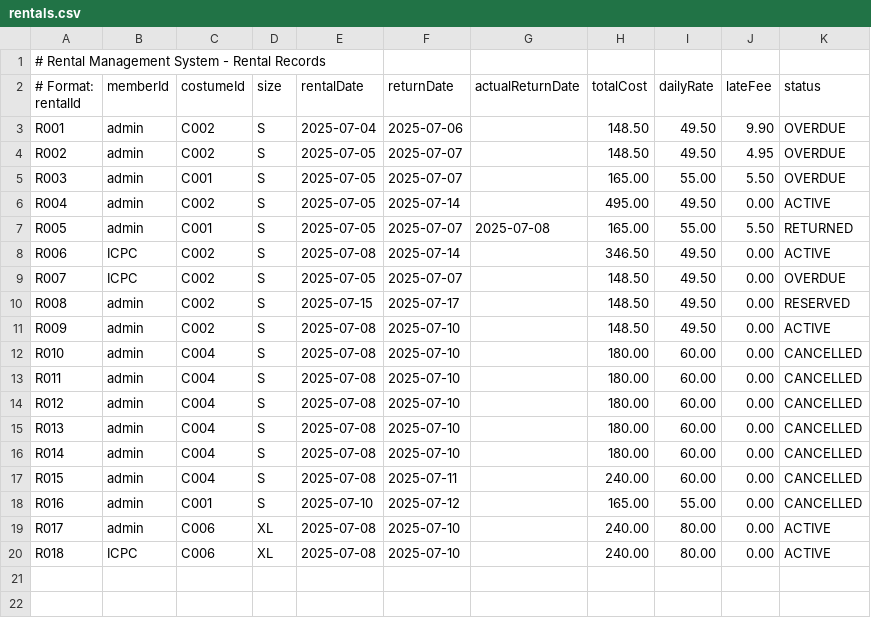
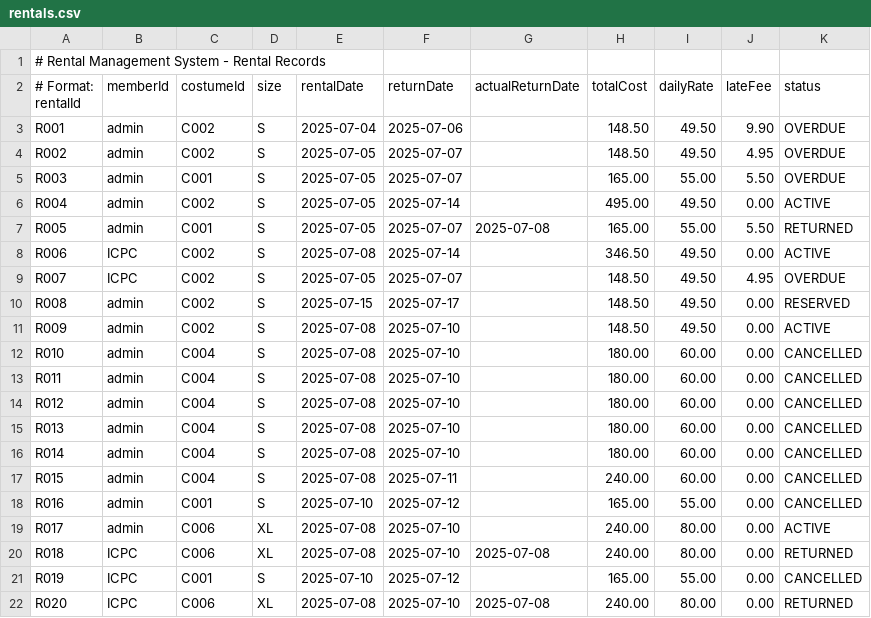
Before and after one commit to Cacaomeme/Costume-Rental-Management-System, a CSV file: src/gui/rentals.csv, drawn as a sheet.

```diff
--- a/src/gui/rentals.csv
+++ b/src/gui/rentals.csv
@@ -8,3 +8,3 @@ R005,admin,C001,S,2025-07-05,2025-07-07,2025-07-08,165.00,55.00,5.50,RETURNED
 R006,ICPC,C002,S,2025-07-08,2025-07-14,,346.50,49.50,0.00,ACTIVE
-R007,ICPC,C002,S,2025-07-05,2025-07-07,,148.50,49.50,0.00,OVERDUE
+R007,ICPC,C002,S,2025-07-05,2025-07-07,,148.50,49.50,4.95,OVERDUE
 R008,admin,C002,S,2025-07-15,2025-07-17,,148.50,49.50,0.00,RESERVED
@@ -19,2 +19,4 @@ R016,admin,C001,S,2025-07-10,2025-07-12,,165.00,55.00,0.00,CANCELLED
 R017,admin,C006,XL,2025-07-08,2025-07-10,,240.00,80.00,0.00,ACTIVE
-R018,ICPC,C006,XL,2025-07-08,2025-07-10,,240.00,80.00,0.00,ACTIVE
+R018,ICPC,C006,XL,2025-07-08,2025-07-10,2025-07-08,240.00,80.00,0.00,RETURNED
+R019,ICPC,C001,S,2025-07-10,2025-07-12,,165.00,55.00,0.00,CANCELLED
+R020,ICPC,C006,XL,2025-07-08,2025-07-10,2025-07-08,240.00,80.00,0.00,RETURNED
```
Also changed, not shown: 1 other file.
